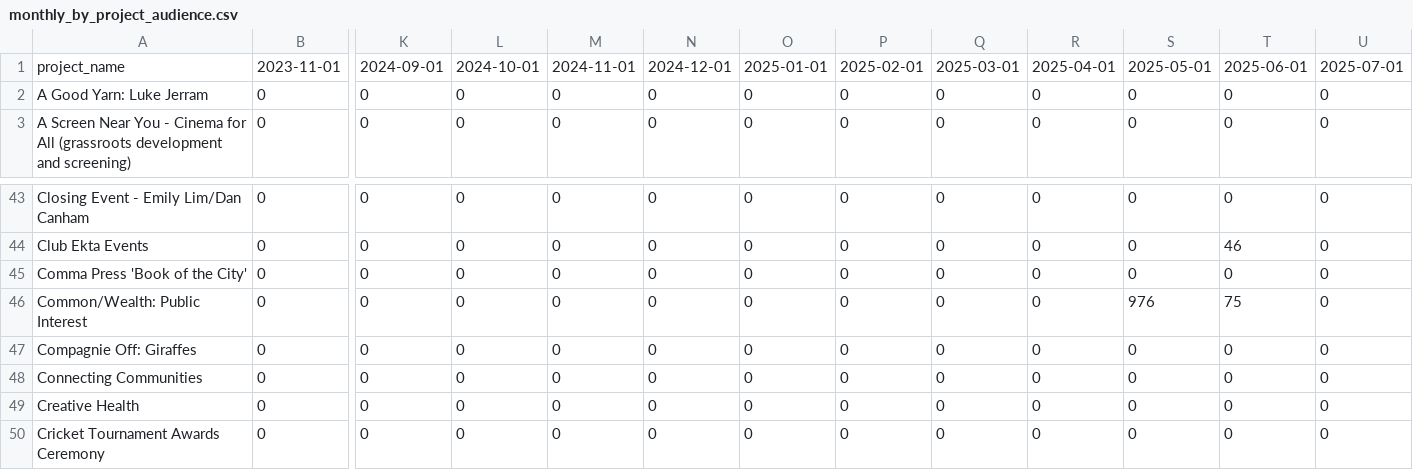
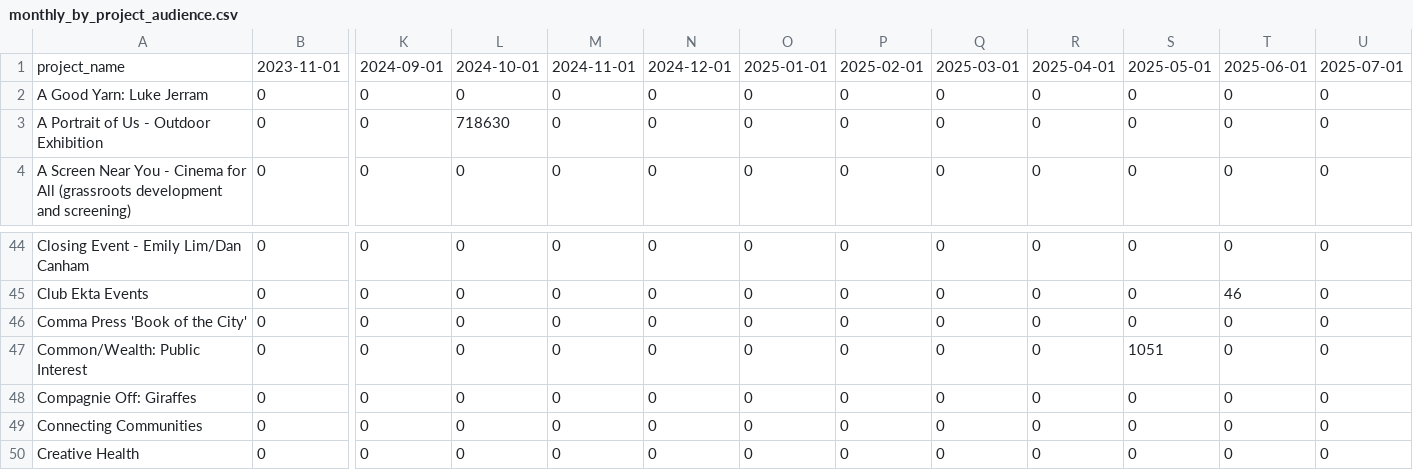
Before and after one commit to open-innovations/bradford-2025, a CSV file: src/themes/programme/_data/events/monthly_by_project_audience.csv, drawn as a sheet; only a part is shown, gaps mark what is left out; the shorter side is filled out with more unchanged rows; addresses are those after the commit; rows hold the shown columns only; the diff names each change by its address in the sheet, - before the commit and + after, or states it on an @@ line.

Commit message:
Update data

```diff
--- a/src/themes/programme/_data/events/monthly_by_project_audience.csv
+++ b/src/themes/programme/_data/events/monthly_by_project_audience.csv
+row 3: A Portrait of Us - Outdoor Exhibition | 0 | 0 | 718630 | 0 | 0 | 0 | 0 | 0 | 0 | 0 | 0 | 0
-S47: 976
+S47: 1051
-T47: 75
+T47: 0
```
Also changed, not shown: src/themes/programme/_data/events/monthly_breakdown.csv, src/themes/programme/_data/events/monthly_by_project.csv, 13 other files.
